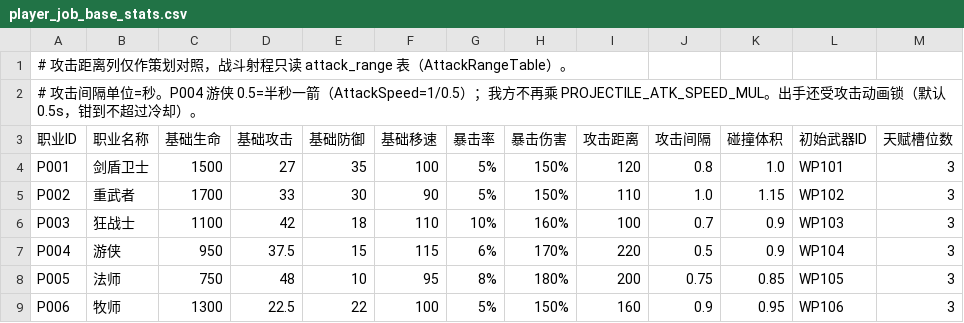
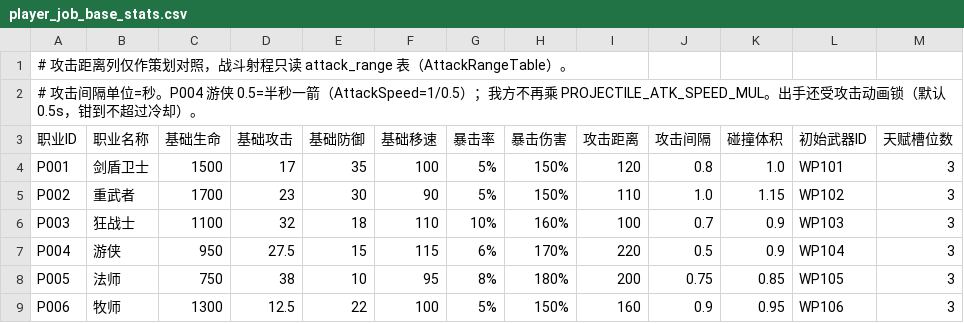
Before and after one commit to fbi02042026/-game, a CSV file: Assets/Data/Source/Tables/player_job_base_stats.csv, drawn as a sheet.

```diff
--- a/Assets/Data/Source/Tables/player_job_base_stats.csv
+++ b/Assets/Data/Source/Tables/player_job_base_stats.csv
@@ -3,7 +3,7 @@
 职业ID,职业名称,基础生命,基础攻击,基础防御,基础移速,暴击率,暴击伤害,攻击距离,攻击间隔,碰撞体积,初始武器ID,天赋槽位数
-P001,剑盾卫士,1500,27,35,100,5%,150%,120,0.8,1.0,WP101,3
-P002,重武者,1700,33,30,90,5%,150%,110,1.0,1.15,WP102,3
-P003,狂战士,1100,42,18,110,10%,160%,100,0.7,0.9,WP103,3
-P004,游侠,950,37.5,15,115,6%,170%,220,0.5,0.9,WP104,3
-P005,法师,750,48,10,95,8%,180%,200,0.75,0.85,WP105,3
-P006,牧师,1300,22.5,22,100,5%,150%,160,0.9,0.95,WP106,3
+P001,剑盾卫士,1500,17,35,100,5%,150%,120,0.8,1.0,WP101,3
+P002,重武者,1700,23,30,90,5%,150%,110,1.0,1.15,WP102,3
+P003,狂战士,1100,32,18,110,10%,160%,100,0.7,0.9,WP103,3
+P004,游侠,950,27.5,15,115,6%,170%,220,0.5,0.9,WP104,3
+P005,法师,750,38,10,95,8%,180%,200,0.75,0.85,WP105,3
+P006,牧师,1300,12.5,22,100,5%,150%,160,0.9,0.95,WP106,3
```
Also changed, not shown: Assets/Data/Source/Tables/tutorial_battle.csv, 7 other files.
